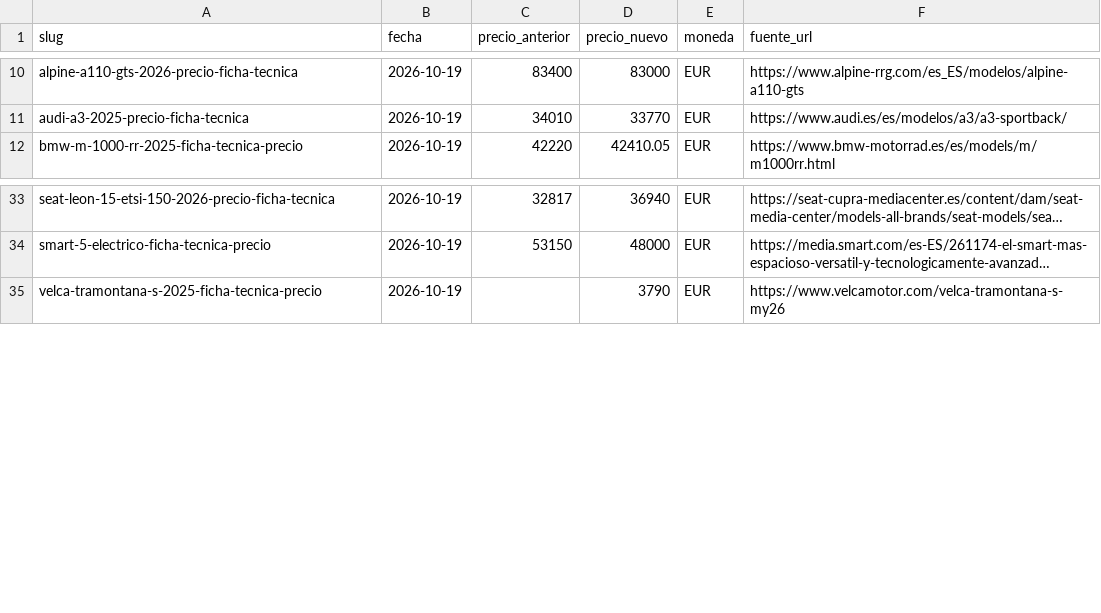
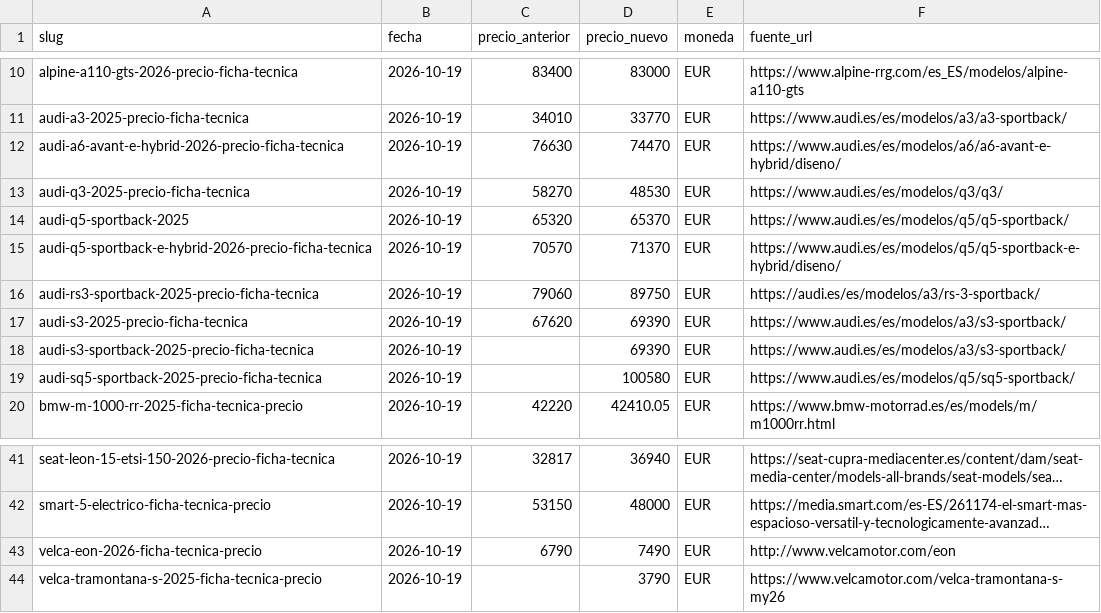
Before and after one commit to danielsanchezverdasco-art/recurretumulta, a CSV file: docs/precios/cambios-precio.csv, drawn as a sheet; only a part is shown, gaps mark what is left out; long unchanged cells end in …; the diff names each change by its address in the sheet, - before the commit and + after, or states it on an @@ line.

Commit message:
precios 19/10 APROBADO PARCIAL (Grok): +9 verificados (8 Audi con WebFetch, Velca EON PVP oficial 7.490 €) = 37 aprobados; 86 filas fuera

```diff
--- a/docs/precios/cambios-precio.csv
+++ b/docs/precios/cambios-precio.csv
+row 12: audi-a6-avant-e-hybrid-2026-precio-ficha-tecnica | 2026-10-19 | 76630 | 74470 | EUR | https://www.audi.es/es/modelos/a6/a6-avant-e-hybrid/diseno/
+row 13: audi-q3-2025-precio-ficha-tecnica | 2026-10-19 | 58270 | 48530 | EUR | https://www.audi.es/es/modelos/q3/q3/
+row 14: audi-q5-sportback-2025 | 2026-10-19 | 65320 | 65370 | EUR | https://www.audi.es/es/modelos/q5/q5-sportback/
+row 15: audi-q5-sportback-e-hybrid-2026-precio-ficha-tecnica | 2026-10-19 | 70570 | 71370 | EUR | https://www.audi.es/es/modelos/q5/q5-sportback-e-hybrid/diseno/
+row 16: audi-rs3-sportback-2025-precio-ficha-tecnica | 2026-10-19 | 79060 | 89750 | EUR | https://audi.es/es/modelos/a3/rs-3-sportback/
+row 17: audi-s3-2025-precio-ficha-tecnica | 2026-10-19 | 67620 | 69390 | EUR | https://www.audi.es/es/modelos/a3/s3-sportback/
+row 18: audi-s3-sportback-2025-precio-ficha-tecnica | 2026-10-19 |  | 69390 | EUR | https://www.audi.es/es/modelos/a3/s3-sportback/
+row 19: audi-sq5-sportback-2025-precio-ficha-tecnica | 2026-10-19 |  | 100580 | EUR | https://www.audi.es/es/modelos/q5/sq5-sportback/
+row 43: velca-eon-2026-ficha-tecnica-precio | 2026-10-19 | 6790 | 7490 | EUR | http://www.velcamotor.com/eon
```
Also changed, not shown: 27 other files.
